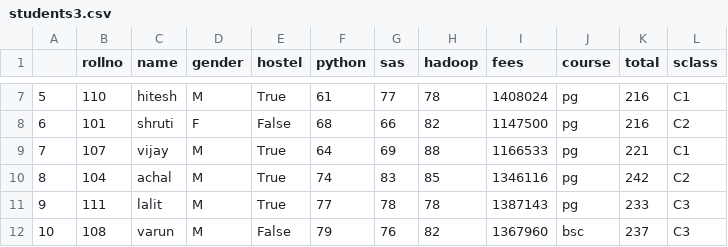
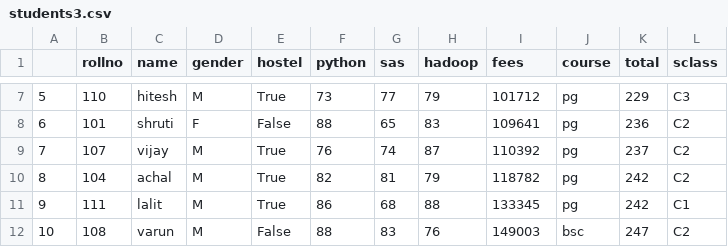
Before and after one commit to muitds/dupython18, a CSV file: students3.csv, drawn as a sheet; only a part is shown, gaps mark what is left out; the diff covers the shown part only.

```diff
--- a/students3.csv
+++ b/students3.csv
@@ -7,6 +7,6 @@
-5,110,hitesh,M,True,61,77,78,1408024,pg,216,C1
-6,101,shruti,F,False,68,66,82,1147500,pg,216,C2
-7,107,vijay,M,True,64,69,88,1166533,pg,221,C1
-8,104,achal,M,True,74,83,85,1346116,pg,242,C2
-9,111,lalit,M,True,77,78,78,1387143,pg,233,C3
-10,108,varun,M,False,79,76,82,1367960,bsc,237,C3
+5,110,hitesh,M,True,73,77,79,101712,pg,229,C3
+6,101,shruti,F,False,88,65,83,109641,pg,236,C2
+7,107,vijay,M,True,76,74,87,110392,pg,237,C2
+8,104,achal,M,True,82,81,79,118782,pg,242,C2
+9,111,lalit,M,True,86,68,88,133345,pg,242,C1
+10,108,varun,M,False,88,83,76,149003,bsc,247,C2
```
Also changed, not shown: 28 edited cells elsewhere in this file, 5 other files.
